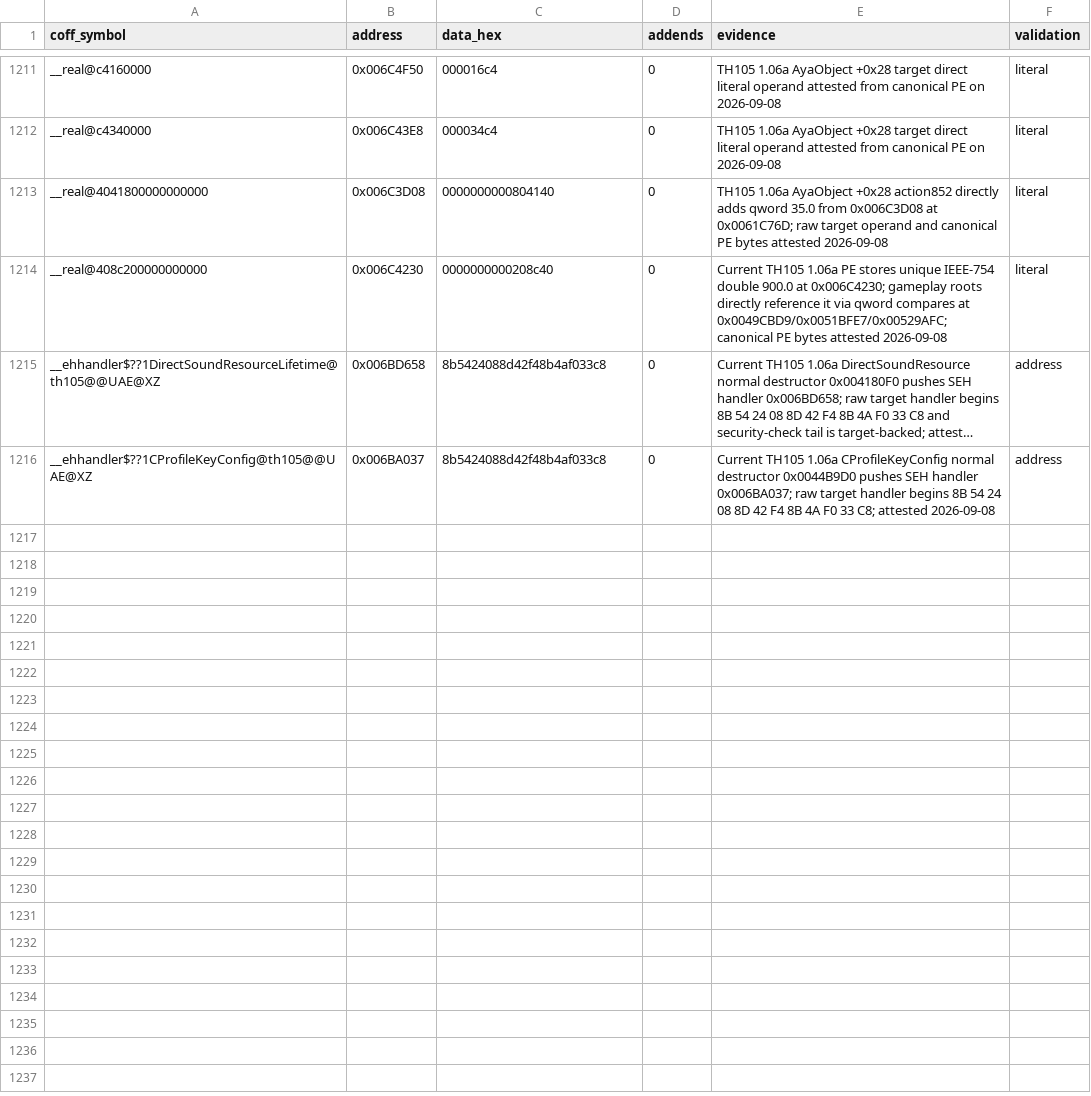
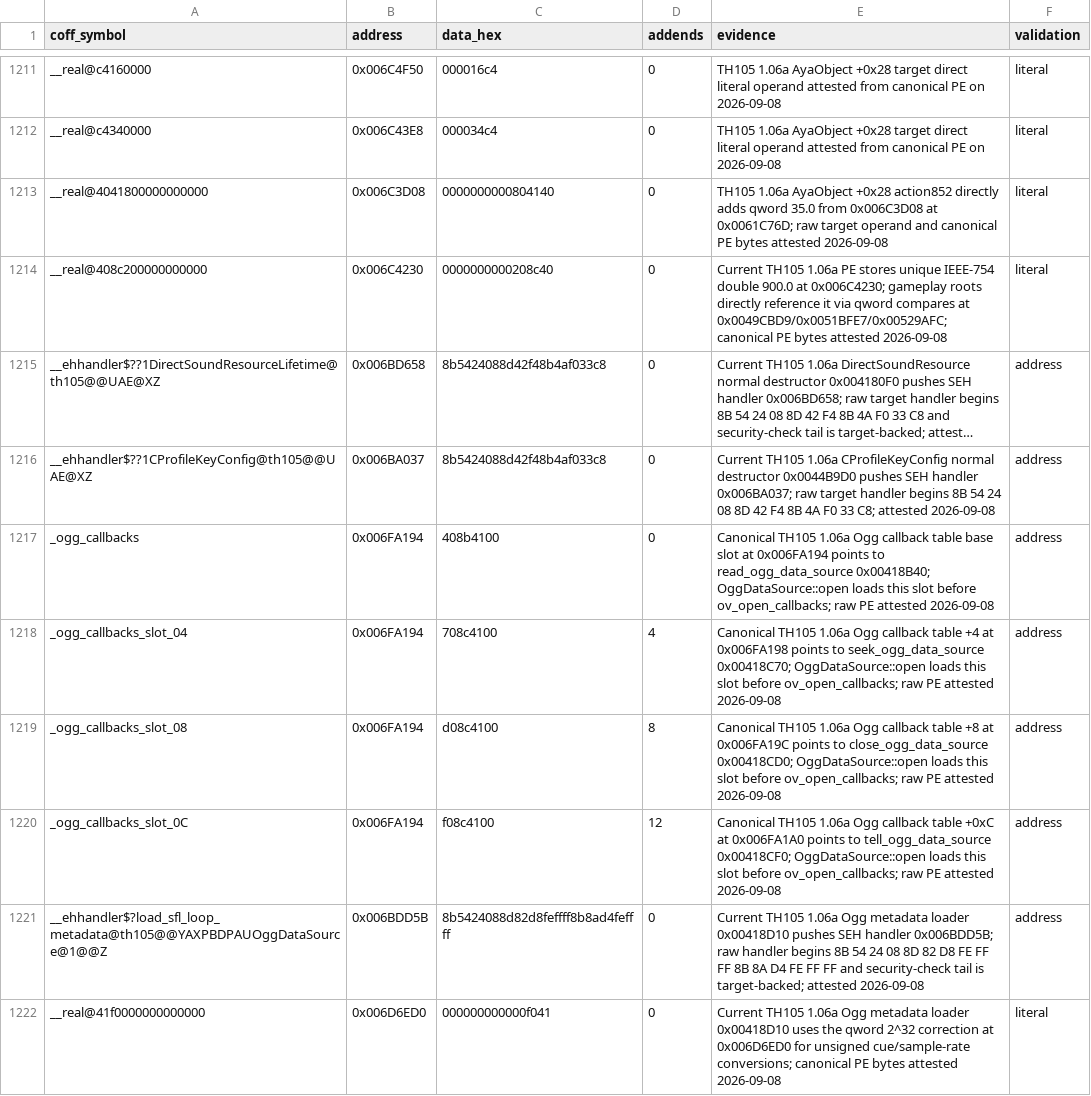
Before and after one commit to N0zoM1z0/th105, a CSV file: config/reccmp-relocations.csv, drawn as a sheet; only a part is shown, gaps mark what is left out; long unchanged cells end in …; the diff names each change by its address in the sheet, - before the commit and + after, or states it on an @@ line.

```diff
--- a/config/reccmp-relocations.csv
+++ b/config/reccmp-relocations.csv
+row 1217: _ogg_callbacks | 0x006FA194 | 408b4100 | 0 | Canonical TH105 1.06a Ogg callback table base slot at 0x006FA194 points to read_ogg_data_source 0x00418B40; OggDataSource::open loads this slot before ov_open_callbacks; raw PE attested 2026-09-08 | address
+row 1218: _ogg_callbacks_slot_04 | 0x006FA194 | 708c4100 | 4 | Canonical TH105 1.06a Ogg callback table +4 at 0x006FA198 points to seek_ogg_data_source 0x00418C70; OggDataSource::open loads this slot before ov_open_callbacks; raw PE attested 2026-09-08 | address
+row 1219: _ogg_callbacks_slot_08 | 0x006FA194 | d08c4100 | 8 | Canonical TH105 1.06a Ogg callback table +8 at 0x006FA19C points to close_ogg_data_source 0x00418CD0; OggDataSource::open loads this slot before ov_open_callbacks; raw PE attested 2026-09-08 | address
+row 1220: _ogg_callbacks_slot_0C | 0x006FA194 | f08c4100 | 12 | Canonical TH105 1.06a Ogg callback table +0xC at 0x006FA1A0 points to tell_ogg_data_source 0x00418CF0; OggDataSource::open loads this slot before ov_open_callbacks; raw PE attested 2026-09-08 | address
+row 1221: __ehhandler$?load_sfl_loop_metadata@th105@@YAXPBDPAUOggDataSource@1@@Z | 0x006BDD5B | 8b5424088d82d8feffff8b8ad4feffff | 0 | Current TH105 1.06a Ogg metadata loader 0x00418D10 pushes SEH handler 0x006BDD5B; raw handler begins 8B 54 24 08 8D 82 D8 FE FF FF 8B 8A D4 FE FF FF and security-check tail is target-backed; attested 2026-09-08 | address
+row 1222: __real@41f0000000000000 | 0x006D6ED0 | 000000000000f041 | 0 | Current TH105 1.06a Ogg metadata loader 0x00418D10 uses the qword 2^32 correction at 0x006D6ED0 for unsigned cue/sample-rate conversions; canonical PE bytes attested 2026-09-08 | literal
```
Also changed, not shown: config/function-origins.csv, config/implemented.csv, 17 other files.
